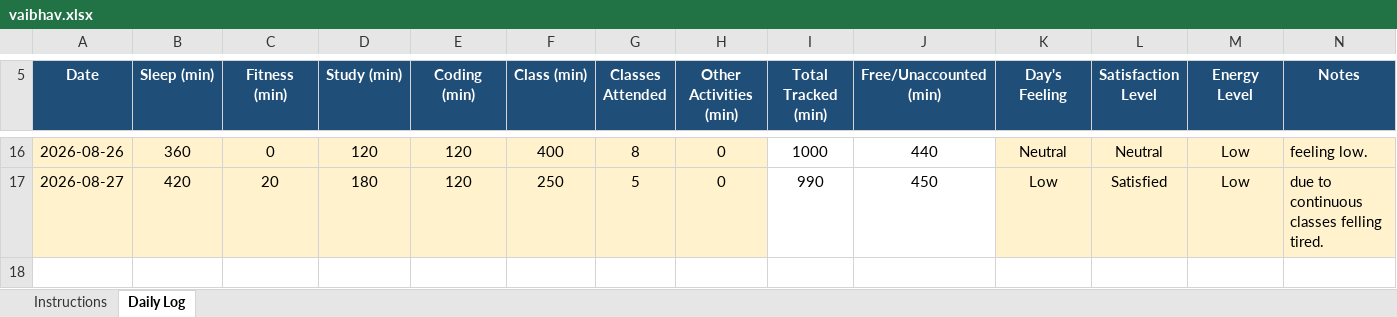
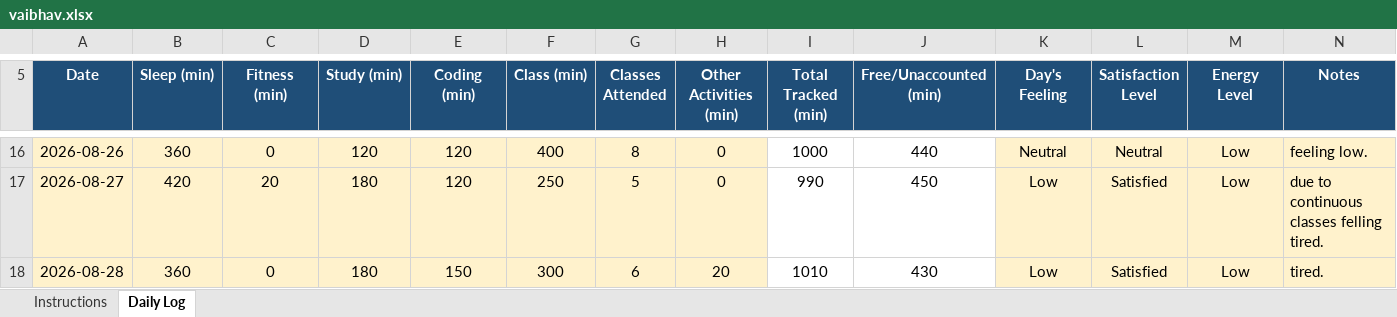
Before and after one commit to thevaibhavdwivedi/CAP776-12600738, an Excel workbook: vaibhav.xlsx, sheet Daily Log, drawn as a sheet; only a part is shown, gaps mark what is left out; values as stored, in another font and other column widths than the file's, no borders; conditional formats not drawn; the diff names each change by its address in the sheet, - before the commit and + after, or states it on an @@ line.

Commit message:
Add files via upload

```diff
--- a/vaibhav.xlsx (sheet Daily Log)
+++ b/vaibhav.xlsx (sheet Daily Log)
+row 18: 2026-08-28 | 360 | 0 | 180 | 150 | 300 | 6 | 20 | 1010 | 430 | Low | Satisfied | Low | tired.
```
